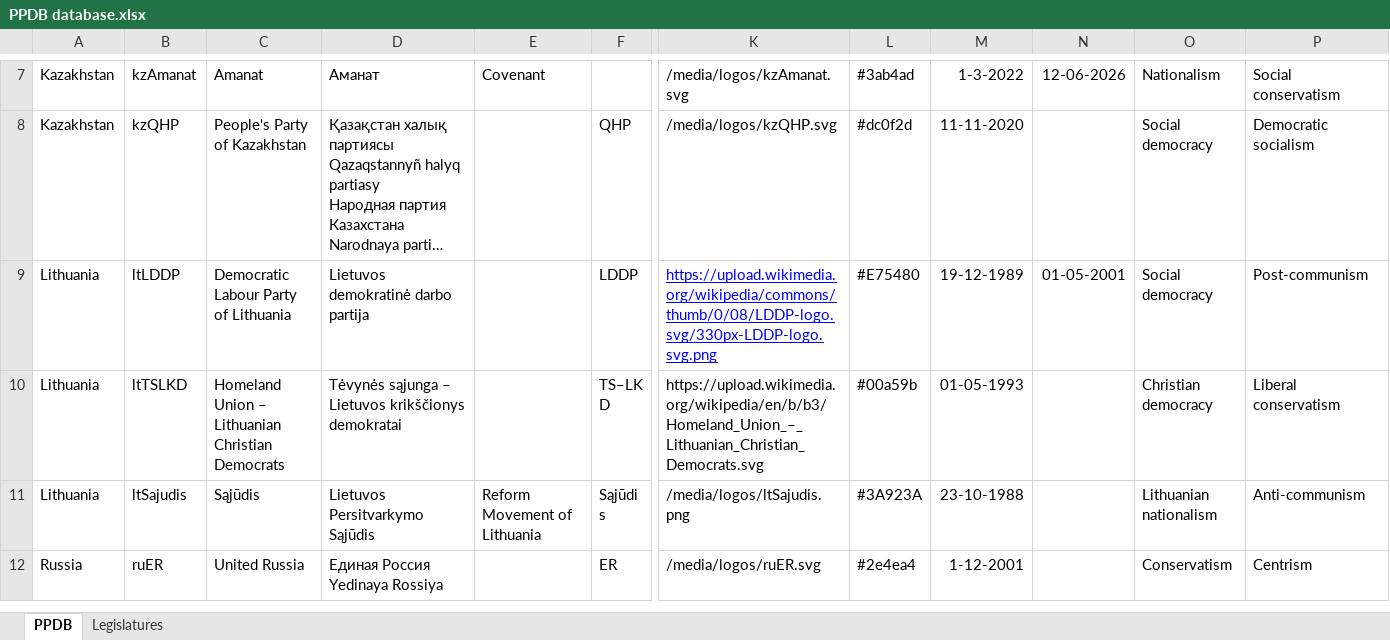
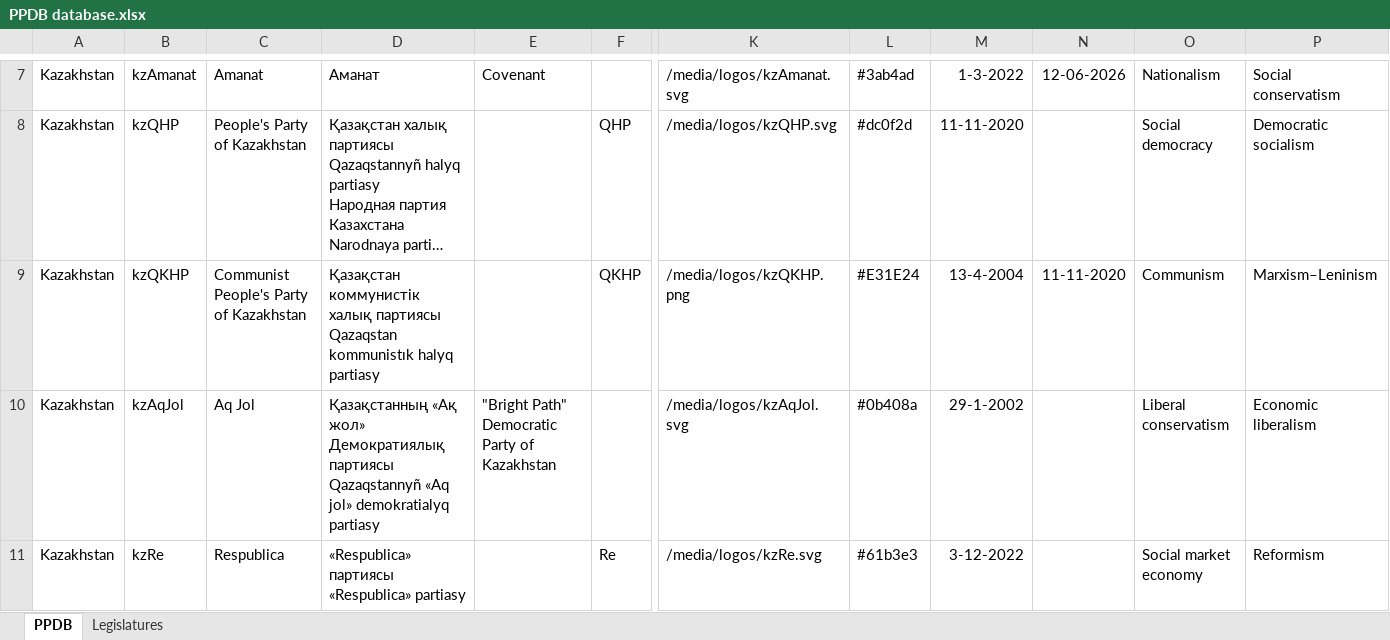
Before and after one commit to PLATELru/ppdb, an Excel workbook: data/PPDB database.xlsx, sheet PPDB, drawn as a sheet; only a part is shown, gaps mark what is left out; the shorter side is filled out with more unchanged rows; long unchanged cells end in …; values as stored, in another font and other column widths than the file's, no borders; charts and pictures not drawn; rows hold the shown columns only; ↵ is a line break in a cell; the diff covers the shown part only; the diff names each change by its address in the sheet, - before the commit and + after, or states it on an @@ line.

Commit message:
Add files via upload

```diff
--- a/data/PPDB database.xlsx (sheet PPDB)
+++ b/data/PPDB database.xlsx (sheet PPDB)
+row 9: Kazakhstan | kzQKHP | Communist People's Party of Kazakhstan | Қазақстан коммунистік халық партиясы ↵ Qazaqstan kommunistık halyq partiasy |  | QKHP | /media/logos/kzQKHP.png | #E31E24 | 13-4-2004 | 11-11-2020 | Communism | Marxism–Leninism
+row 10: Kazakhstan | kzAqJol | Aq Jol | Қазақстанның «Ақ жол» Демократиялық партиясы ↵ Qazaqstannyñ «Aq jol» demokratialyq partiasy | "Bright Path" Democratic Party of Kazakhstan |  | /media/logos/kzAqJol.svg | #0b408a | 29-1-2002 |  | Liberal conservatism | Economic liberalism
+row 11: Kazakhstan | kzRe | Respublica | «Respublica» партиясы ↵ «Respublica» partiasy |  | Re | /media/logos/kzRe.svg | #61b3e3 | 3-12-2022 |  | Social market economy | Reformism
```
Also changed, not shown: 3 added rows and 1 edited cell elsewhere in this sheet.
